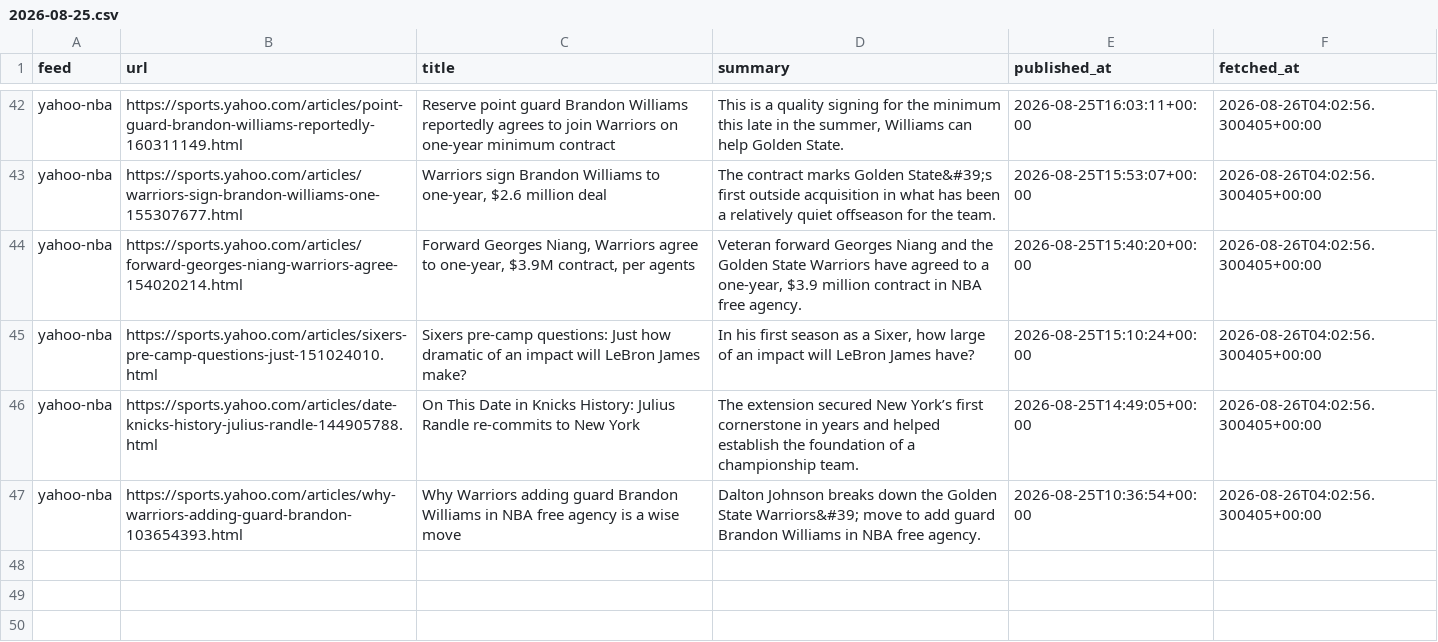
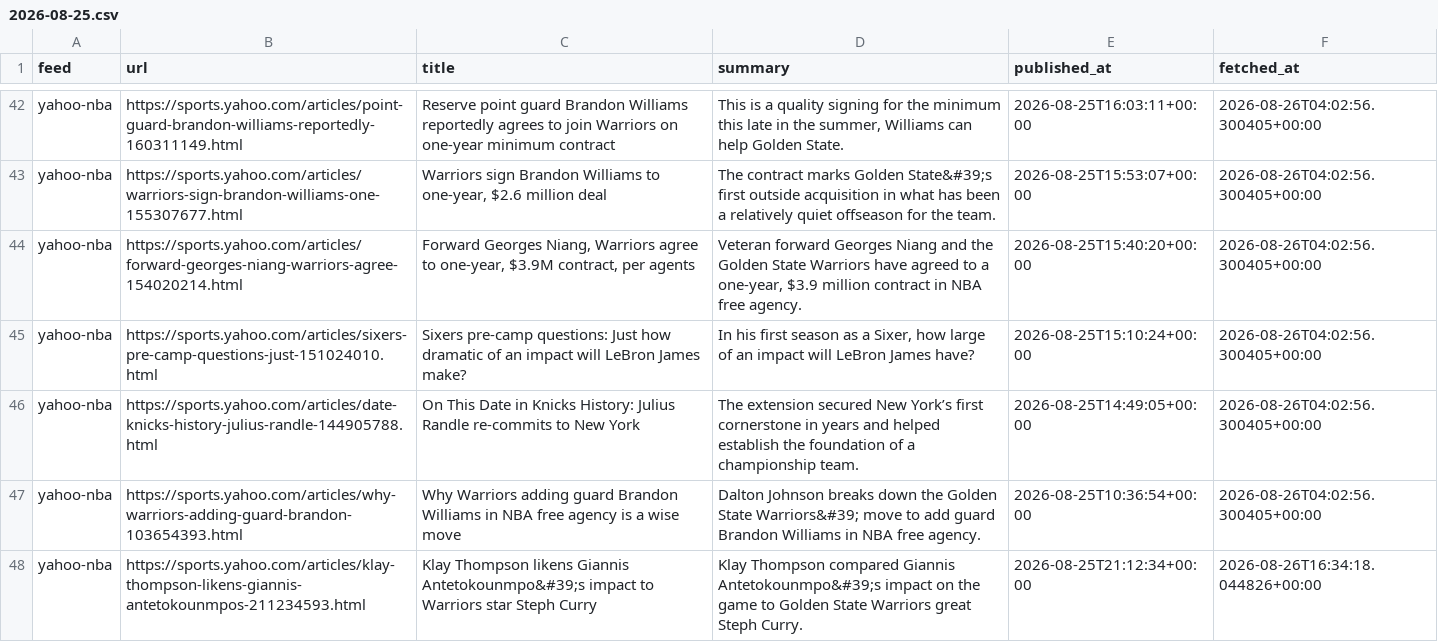
Before and after one commit to calvingtf/Mico-NBA, a CSV file: archive/rss/2026-08-25.csv, drawn as a sheet; only a part is shown, gaps mark what is left out; the diff names each change by its address in the sheet, - before the commit and + after, or states it on an @@ line.

```diff
--- a/archive/rss/2026-08-25.csv
+++ b/archive/rss/2026-08-25.csv
+row 48: yahoo-nba | https://sports.yahoo.com/articles/klay-thompson-likens-giannis-antetokounmpos-211234593.html | Klay Thompson likens Giannis Antetokounmpo&#39;s impact to Warriors star Steph Curry | Klay Thompson compared Giannis Antetokounmpo&#39;s impact on the game to Golden State Warriors great Steph Curry. | 2026-08-25T21:12:34+00:00 | 2026-08-26T16:34:18.044826+00:00
```
Also changed, not shown: 1 other file.
